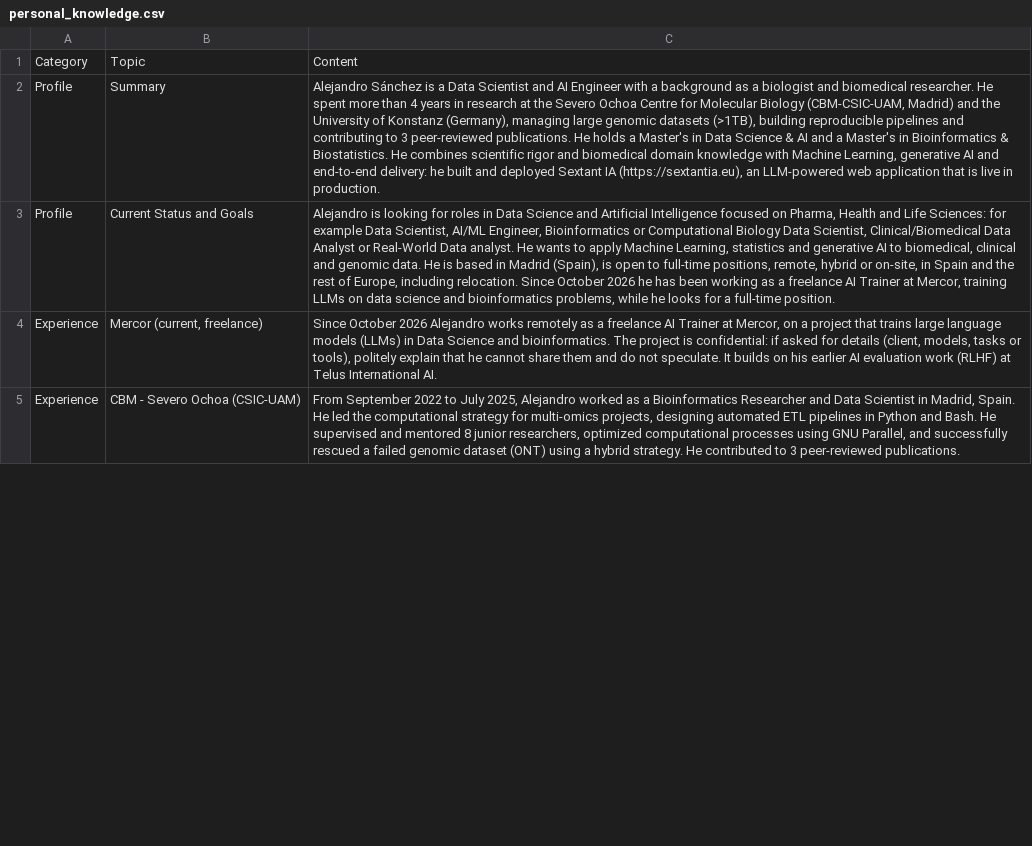
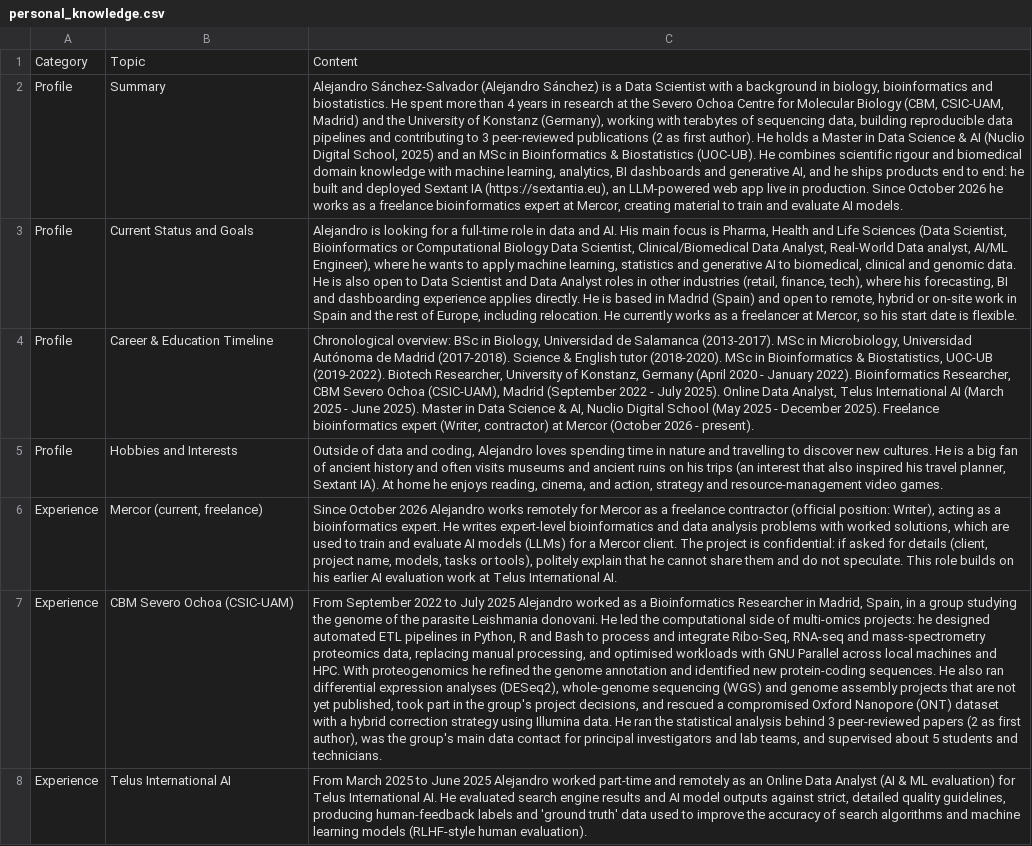
Before and after one commit to asansal/Personal_Website, a CSV file: data/personal_knowledge.csv, drawn as a sheet; only a part is shown; addresses are those after the commit; the diff covers the shown part only; the diff names each change by its address in the sheet, - before the commit and + after, or states it on an @@ line.

Commit message:
changes in personal knowledge and in json

```diff
--- a/data/personal_knowledge.csv
+++ b/data/personal_knowledge.csv
-C2: Alejandro Sánchez is a Data Scientist and AI Engineer with a background as a biologist and biomedical researcher. He spent more than 4 years in research at the Severo Ochoa Centre for Molecular Biology (CBM-CSIC-UAM, Madrid) and the University of Konstanz (Germany), managing large genomic datasets (>1TB), building reproducible pipelines and contributing to 3 peer-reviewed publications. He holds a Master's in Data Science & AI and a Master's in Bioinformatics & Biostatistics. He combines scientific rigor and biomedical domain knowledge with Machine Learning, generative AI and end-to-end delivery: he built and deployed Sextant IA (https://sextantia.eu), an LLM-powered web application that is live in production.
+C2: Alejandro Sánchez-Salvador (Alejandro Sánchez) is a Data Scientist with a background in biology, bioinformatics and biostatistics. He spent more than 4 years in research at the Severo Ochoa Centre for Molecular Biology (CBM, CSIC-UAM, Madrid) and the University of Konstanz (Germany), working with terabytes of sequencing data, building reproducible data pipelines and contributing to 3 peer-reviewed publications (2 as first author). He holds a Master in Data Science & AI (Nuclio Digital School, 2025) and an MSc in Bioinformatics & Biostatistics (UOC-UB). He combines scientific rigour and biomedical domain knowledge with machine learning, analytics, BI dashboards and generative AI, and he ships products end to end: he built and deployed Sextant IA (https://sextantia.eu), an LLM-powered web app live in production. Since October 2026 he works as a freelance bioinformatics expert at Mercor, creating material to train and evaluate AI models.
-C3: …looking for roles in Data Science and Artificial Intelligence focused on Pharma, Health and Life Sciences: for example Data Scientist, AI/ML Engineer, Bioinformatics or Computational Biology Data Scientist, Clinical/Biomedical Data Analyst or Real-World Data analyst. He wants to apply Machine Learning, statistics and generative AI to biomedical, clinical and genomic data. He is based in Madrid (Spain), is open to full-time positions, remote, hybrid or on-site, in Spain and the rest of Europe, including relocation. Since October 2026 he has been working as a freelance AI Trainer at Mercor, training LLMs on data science and bioinformatics problems, while he looks for a full-time position.
+C3: …looking for a full-time role in data and AI. His main focus is Pharma, Health and Life Sciences (Data Scientist, Bioinformatics or Computational Biology Data Scientist, Clinical/Biomedical Data Analyst, Real-World Data analyst, AI/ML Engineer), where he wants to apply machine learning, statistics and generative AI to biomedical, clinical and genomic data. He is also open to Data Scientist and Data Analyst roles in other industries (retail, finance, tech), where his forecasting, BI and dashboarding experience applies directly. He is based in Madrid (Spain) and open to remote, hybrid or on-site work in Spain and the rest of Europe, including relocation. He currently works as a freelancer at Mercor, so his start date is flexible.
+row 4: Profile | Career & Education Timeline | Chronological overview: BSc in Biology, Universidad de Salamanca (2013-2017). MSc in Microbiology, Universidad Autónoma de Madrid (2017-2018). Science & English tutor (2018-2020). MSc in Bioinformatics & Biostatistics, UOC-UB (2019-2022). Biotech Researcher, University of Konstanz, Germany (April 2020 - January 2022). Bioinformatics Researcher, CBM Severo Ochoa (CSIC-UAM), Madrid (September 2022 - July 2025). Online Data Analyst, Telus International AI (March 2025 - June 2025). Master in Data Science & AI, Nuclio Digital School (May 2025 - December 2025). Freelance bioinformatics expert (Writer, contractor) at Mercor (October 2026 - present).
+row 5: Profile | Hobbies and Interests | Outside of data and coding, Alejandro loves spending time in nature and travelling to discover new cultures. He is a big fan of ancient history and often visits museums and ancient ruins on his trips (an interest that also inspired his travel planner, Sextant IA). At home he enjoys reading, cinema, and action, strategy and resource-management video games.
-C6: …works remotely as a freelance AI Trainer at Mercor, on a project that trains large language models (LLMs) in Data Science and bioinformatics. The project is confidential: if asked for details (client, models, tasks or tools), politely explain that he cannot share them and do not speculate. It builds on his earlier AI evaluation work (RLHF) at Telus…
+C6: …works remotely for Mercor as a freelance contractor (official position: Writer), acting as a bioinformatics expert. He writes expert-level bioinformatics and data analysis problems with worked solutions, which are used to train and evaluate AI models (LLMs) for a Mercor client. The project is confidential: if asked for details (client, project name, models, tasks or tools), politely explain that he cannot share them and do not speculate. This role builds on his earlier AI evaluation work at Telus…
-B7: CBM - Severo Ochoa (CSIC-UAM)
+B7: CBM Severo Ochoa (CSIC-UAM)
-C7: …to July 2025, Alejandro worked as a Bioinformatics Researcher and Data Scientist in Madrid, Spain. He led the computational strategy for multi-omics projects, designing automated ETL pipelines in Python and Bash. He supervised and mentored 8 junior researchers, optimized computational processes using GNU Parallel, and successfully rescued a failed genomic dataset (ONT) using a hybrid strategy. He contributed to 3 peer-reviewed publications.
+C7: …to July 2025 Alejandro worked as a Bioinformatics Researcher in Madrid, Spain, in a group studying the genome of the parasite Leishmania donovani. He led the computational side of multi-omics projects: he designed automated ETL pipelines in Python, R and Bash to process and integrate Ribo-Seq, RNA-seq and mass-spectrometry proteomics data, replacing manual processing, and optimised workloads with GNU Parallel across local machines and HPC. With proteogenomics he refined the genome annotation and identified new protein-coding sequences. He also ran differential expression analyses (DESeq2), whole-genome sequencing (WGS) and genome assembly projects that are not yet published, took part in the group's project decisions, and rescued a compromised Oxford Nanopore (ONT) dataset with a hybrid correction strategy using Illumina data. He ran the statistical analysis behind 3 peer-reviewed papers (2 as first author), was the group's main data contact for principal investigators and lab teams, and supervised about 5 students and technicians.
+row 8: Experience | Telus International AI | From March 2025 to June 2025 Alejandro worked part-time and remotely as an Online Data Analyst (AI & ML evaluation) for Telus International AI. He evaluated search engine results and AI model outputs against strict, detailed quality guidelines, producing human-feedback labels and 'ground truth' data used to improve the accuracy of search algorithms and machine learning models (RLHF-style human evaluation).
```
Also changed, not shown: 15 added rows, 17 removed rows and 28 edited cells elsewhere in this file, 3 other files.
